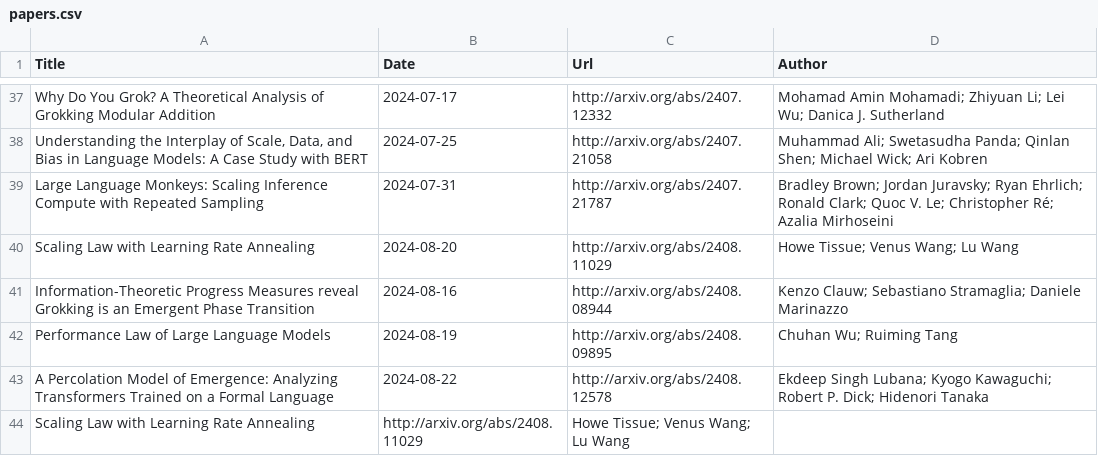
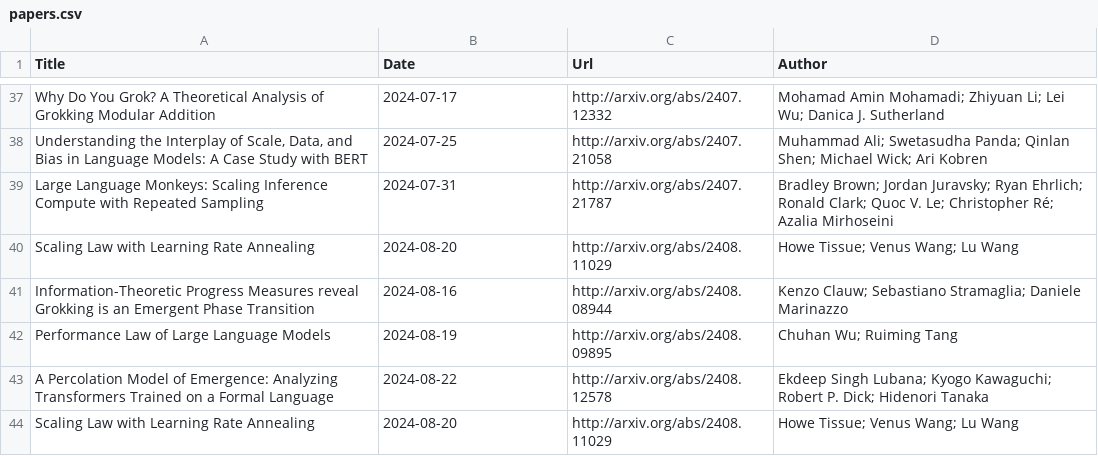
Before and after one commit to Furyton/awesome-language-model-analysis, a CSV file: papers/phenomena-of-interest/scaling-laws/papers.csv, drawn as a sheet; only a part is shown, gaps mark what is left out.

```diff
--- a/papers/phenomena-of-interest/scaling-laws/papers.csv
+++ b/papers/phenomena-of-interest/scaling-laws/papers.csv
@@ -43,2 +43,2 @@ Performance Law of Large Language Models,2024-08-19,http://arxiv.org/abs/2408.09
 A Percolation Model of Emergence: Analyzing Transformers Trained on a Formal Language,2024-08-22,http://arxiv.org/abs/2408.12578,Ekdeep Singh Lubana; Kyogo Kawaguchi; Robert P. Dick; Hidenori Tanaka
-Scaling Law with Learning Rate Annealing,http://arxiv.org/abs/2408.11029,Howe Tissue; Venus Wang; Lu Wang
+Scaling Law with Learning Rate Annealing,2024-08-20,http://arxiv.org/abs/2408.11029,Howe Tissue; Venus Wang; Lu Wang
```
Also changed, not shown: 1 other file.
